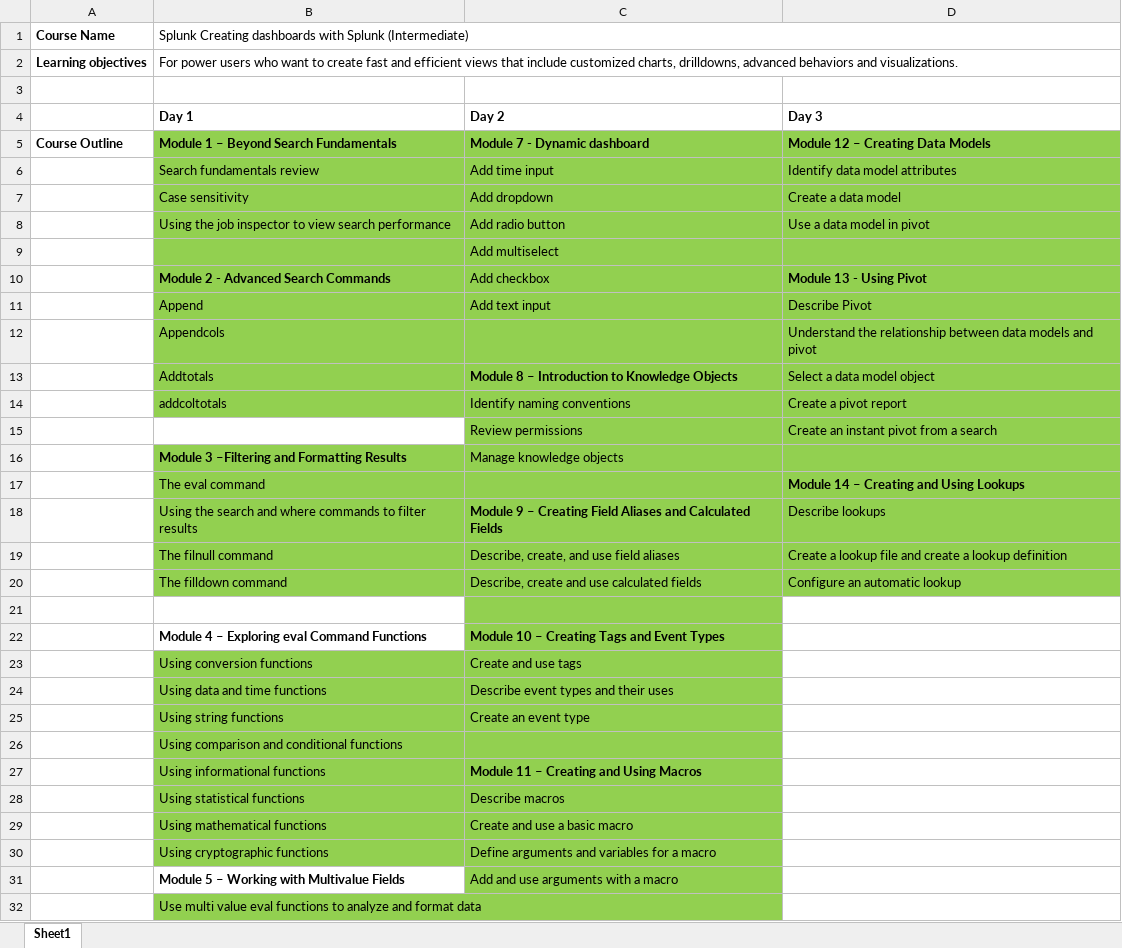
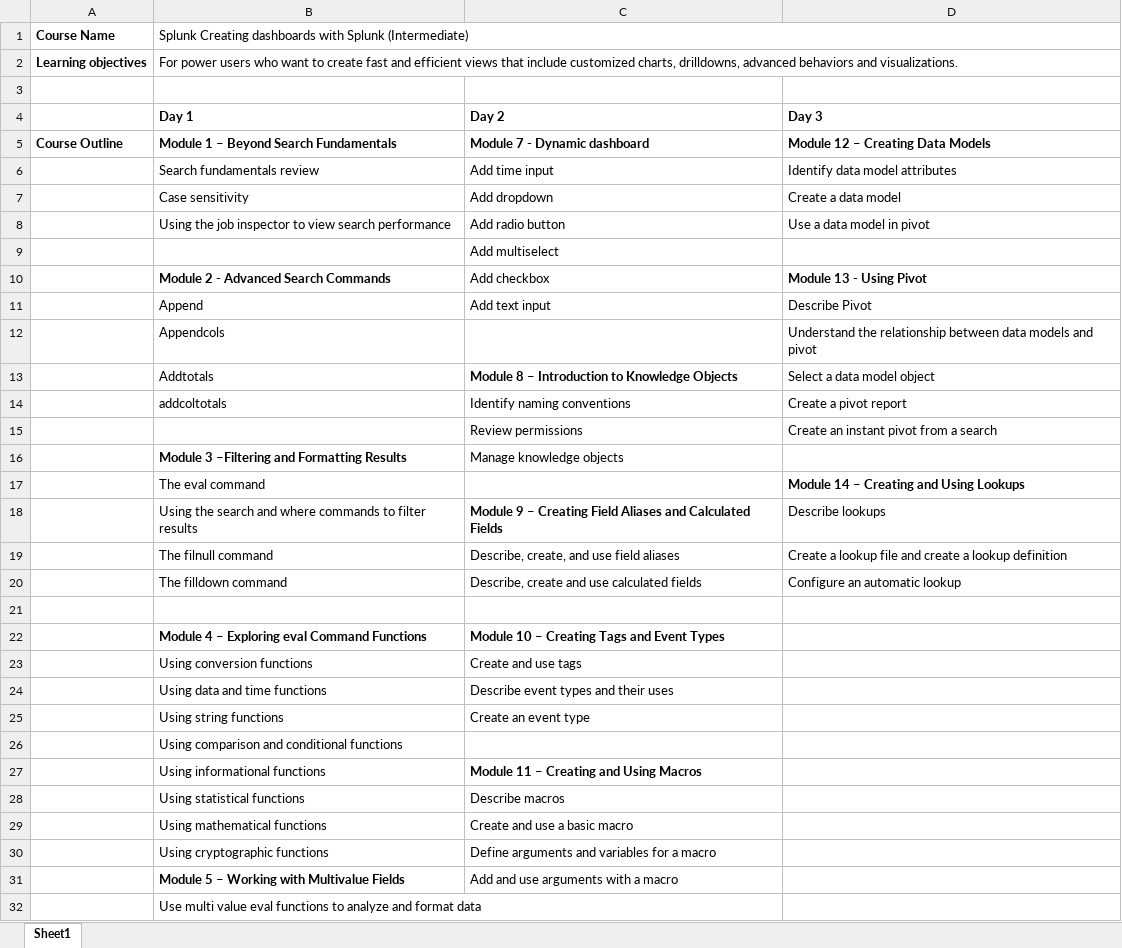
Before and after one commit to vivek9325/SPLK_CISCO_10_12_2025, an Excel workbook: CO - Splunk Intermediate (1).xlsx, sheet Sheet1, drawn as a sheet; only a part is shown; values as stored, in another font and other column widths than the file's, no borders; the diff covers the shown part only; the diff names each change by its address in the sheet, - before the commit and + after, or states it on an @@ line.

```diff
--- a/CO - Splunk Intermediate (1).xlsx (sheet Sheet1)
+++ b/CO - Splunk Intermediate (1).xlsx (sheet Sheet1)
-B5:D14 fill: #92D050
+B5:D14 fill: none
-C15:D15 fill: #92D050
+C15:D15 fill: none
-B16:D20 fill: #92D050
+B16:D20 fill: none
-C21:C22 fill: #92D050
+C21:C22 fill: none
-B23:C30 fill: #92D050
+B23:C30 fill: none
-C31 fill: #92D050
+C31 fill: none
-B32 fill: #92D050
+B32 fill: none
```
Also changed, not shown: cell formats elsewhere in this sheet, 1 other file.
